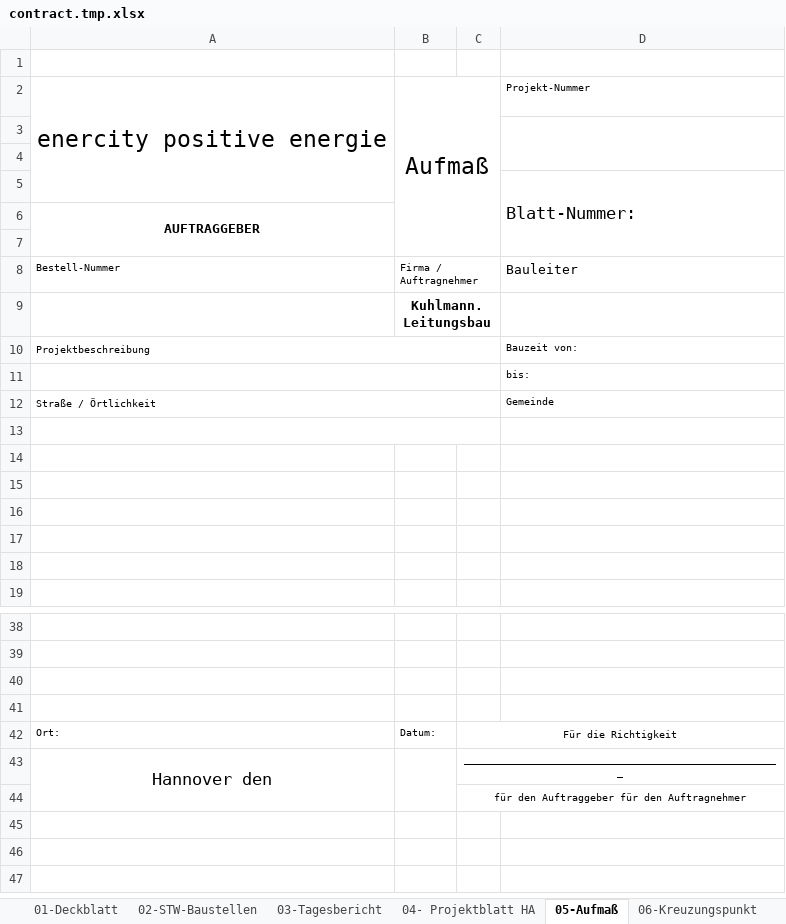
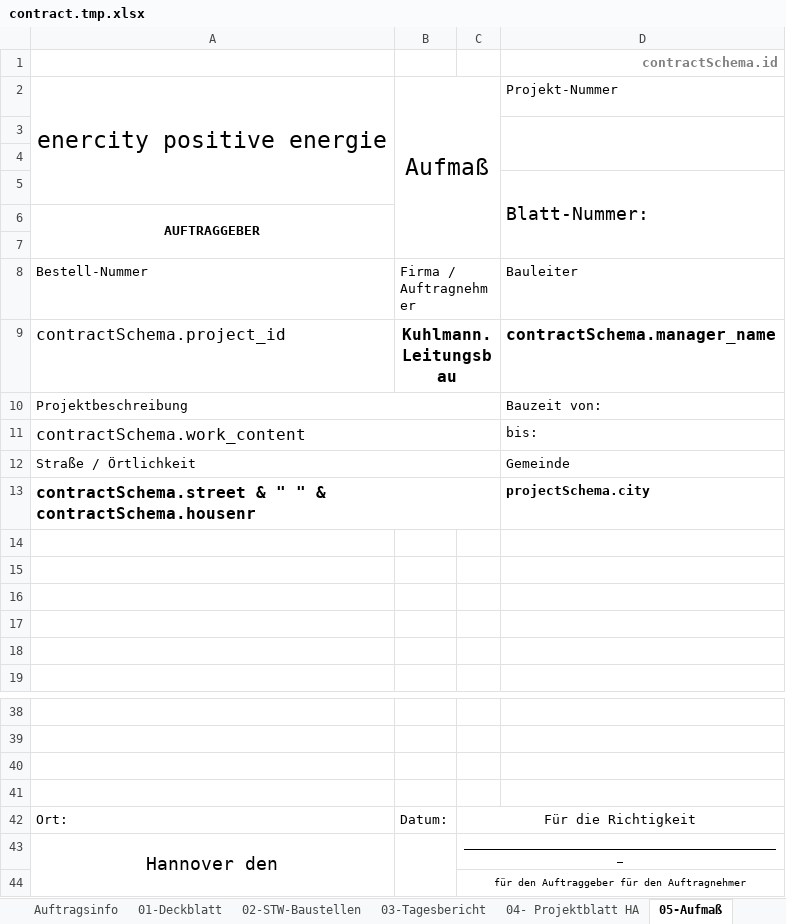
Before and after one commit to freer821/cpm, an Excel workbook: app/scripts/contract.tmp.xlsx, sheet 05-Aufmaß, drawn as a sheet; only a part is shown, gaps mark what is left out; values as stored, in another font and other column widths than the file's, no borders; removed rows and columns are numbered as before the commit, all else as after; the diff names each change by its address in the sheet, - before the commit and + after, or states it on an @@ line.

Commit message:
modify contract print

```diff
--- a/app/scripts/contract.tmp.xlsx (sheet 05-Aufmaß)
+++ b/app/scripts/contract.tmp.xlsx (sheet 05-Aufmaß)
+sheet tab: Auftragsinfo
-D1: (empty)
+D1: contractSchema.id
@@ D2 text size: larger @@
@@ D5 text size: larger @@
@@ A8:B8 text size: larger @@
-row 9:  | Kuhlmann.Leitungsbau
+row 9: contractSchema.project_id | Kuhlmann.Leitungsbau |  | contractSchema.manager_name
@@ A10 text size: larger @@
@@ D10:D12 text size: larger @@
-A11: (empty)
+A11: contractSchema.work_content
@@ A12 text size: larger @@
-row 13: (empty)
+row 13: contractSchema.street & " " & contractSchema.housenr |  |  | projectSchema.city
@@ A42:C42 text size: larger @@
@@ A43 text size: larger @@
```
Also changed, not shown: sheet 11-Checkliste, sheet 01-Deckblatt, sheet 02-STW-Baustellen, sheet 04- Projektblatt HA, sheet 03-Tagesbericht, sheet 07-Schweissprotokoll, 3 more sheets, formulas that keep their value, charts or pictures, 3 other files.
